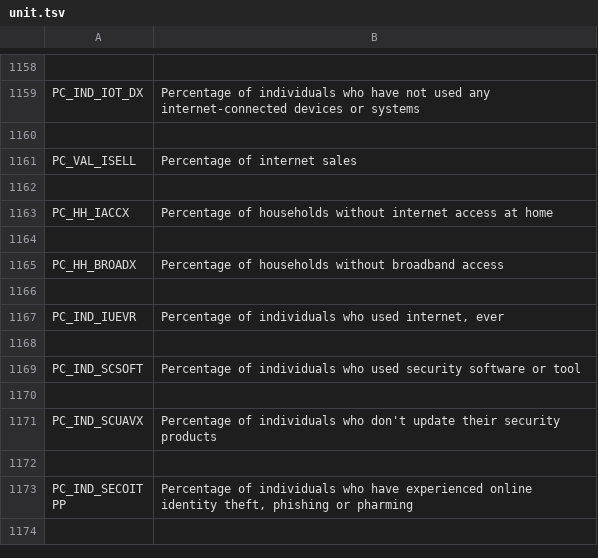
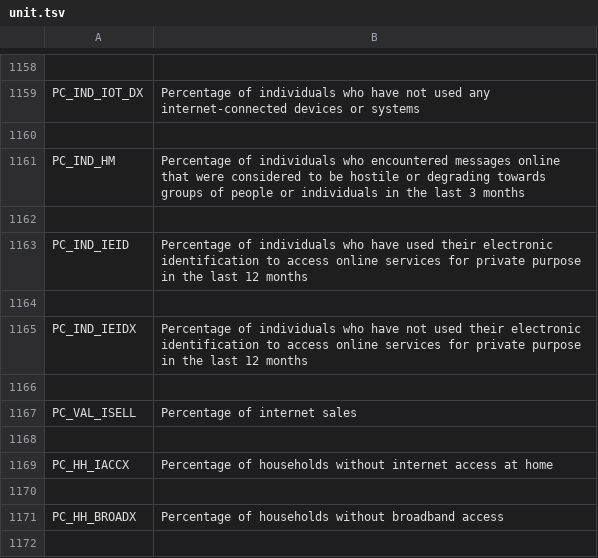
Before and after one commit to JuanSapena/EasyEuroStat, a TSV file: cache/unit.tsv, drawn as a sheet; only a part is shown, gaps mark what is left out; the shorter side is filled out with more unchanged rows; the diff names each change by its address in the sheet, - before the commit and + after, or states it on an @@ line.

```diff
--- a/cache/unit.tsv
+++ b/cache/unit.tsv
+row 1161: PC_IND_HM | Percentage of individuals who encountered messages online that were considered to be hostile or degrading towards groups of people or individuals in the last 3 months
+row 1162: (empty)
+row 1163: PC_IND_IEID | Percentage of individuals who have used their electronic identification to access online services for private purpose in the last 12 months
+row 1164: (empty)
+row 1165: PC_IND_IEIDX | Percentage of individuals who have not used their electronic identification to access online services for private purpose in the last 12 months
+row 1166: (empty)
```
Also changed, not shown: cache/estat_teilm020.tsv.
